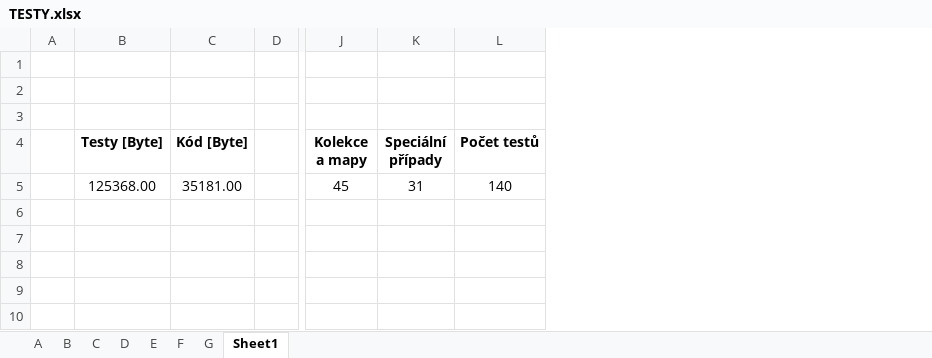
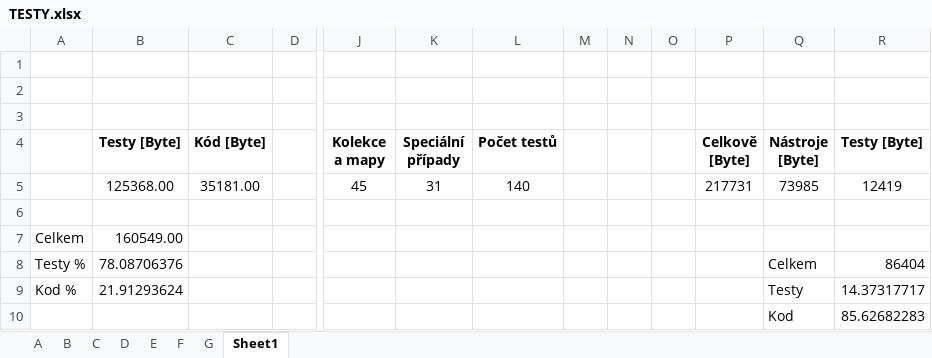
Before and after one commit to Romiiis/EqualLib, an Excel workbook: src/main/resources/TESTY.xlsx, sheet Sheet1, drawn as a sheet; only a part is shown, gaps mark what is left out; values as stored, in another font and other column widths than the file's, no borders; removed rows and columns are numbered as before the commit, all else as after; rows hold the shown columns only; the diff names each change by its address in the sheet, - before the commit and + after, or states it on an @@ line.

Commit message:
Added statistics for app

```diff
--- a/src/main/resources/TESTY.xlsx (sheet Sheet1)
+++ b/src/main/resources/TESTY.xlsx (sheet Sheet1)
-column A, empty
+column A, empty
+column M, empty
+column N, empty
+column O, empty
+column P (Celkově [Byte]), row 5: 217731
+column Q (Nástroje [Byte]), row 5: 73985
+column R (Testy [Byte]), row 5: 12419
+row 6: (empty)
+row 7: Celkem | 160549.00
+row 8: Testy % | 78.08706376 |  |  |  |  |  |  |  |  |  | Celkem | 86404
+row 9: Kod % | 21.91293624 |  |  |  |  |  |  |  |  |  | Testy | 14.37317717
+row 10:  |  |  |  |  |  |  |  |  |  |  | Kod | 85.62682283
```
